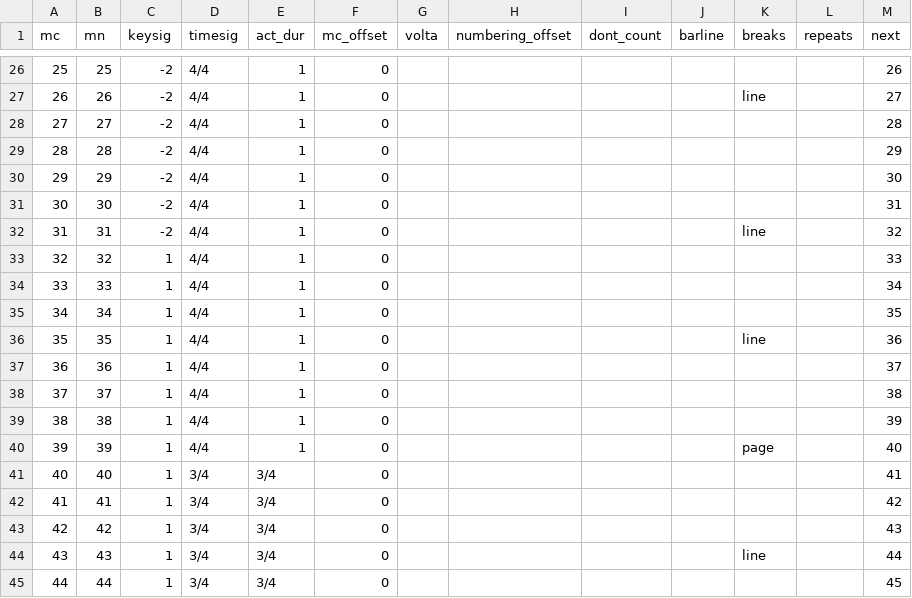
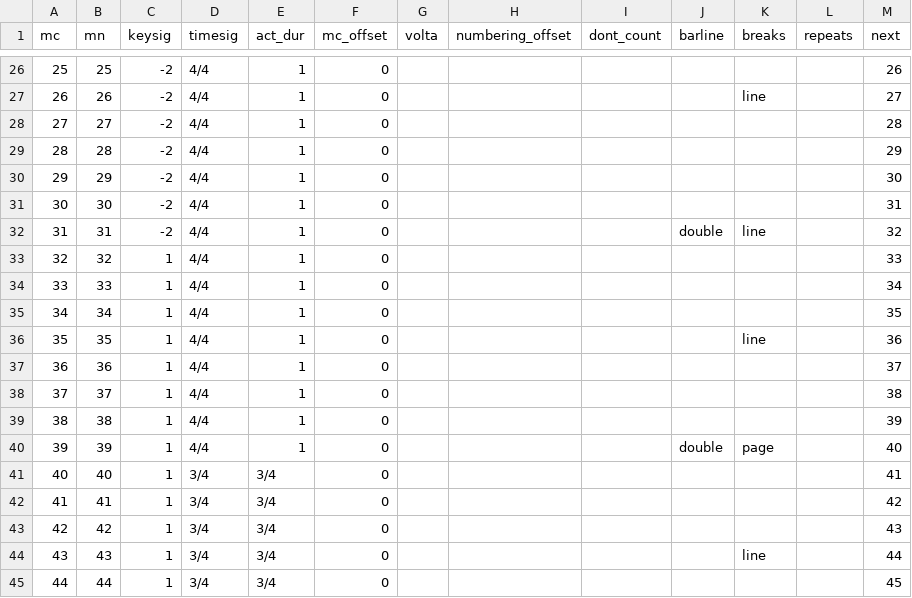
Before and after one commit to DCMLab/tchaikovsky_seasons, a TSV file: measures/op37a06.tsv, drawn as a sheet; only a part is shown, gaps mark what is left out.

```diff
--- a/measures/op37a06.tsv
+++ b/measures/op37a06.tsv
@@ -31,3 +31,3 @@ mc	mn	keysig	timesig	act_dur	mc_offset	volta	numbering_offset	dont_count	barline
 30	30	-2	4/4	1	0							31
-31	31	-2	4/4	1	0					line		32
+31	31	-2	4/4	1	0				double	line		32
 32	32	1	4/4	1	0							33
@@ -39,3 +39,3 @@ mc	mn	keysig	timesig	act_dur	mc_offset	volta	numbering_offset	dont_count	barline
 38	38	1	4/4	1	0							39
-39	39	1	4/4	1	0					page		40
+39	39	1	4/4	1	0				double	page		40
 40	40	1	3/4	3/4	0							41
```
Also changed, not shown: harmonies/op37a06.tsv, metadata.tsv, 2 other files.
